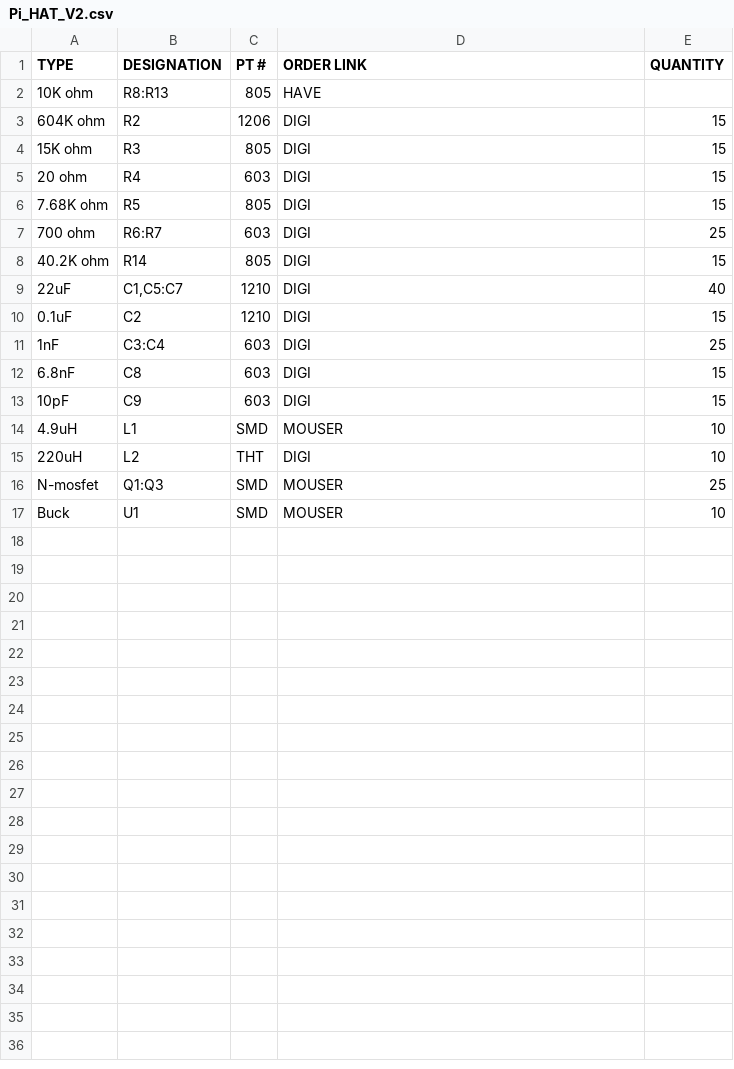
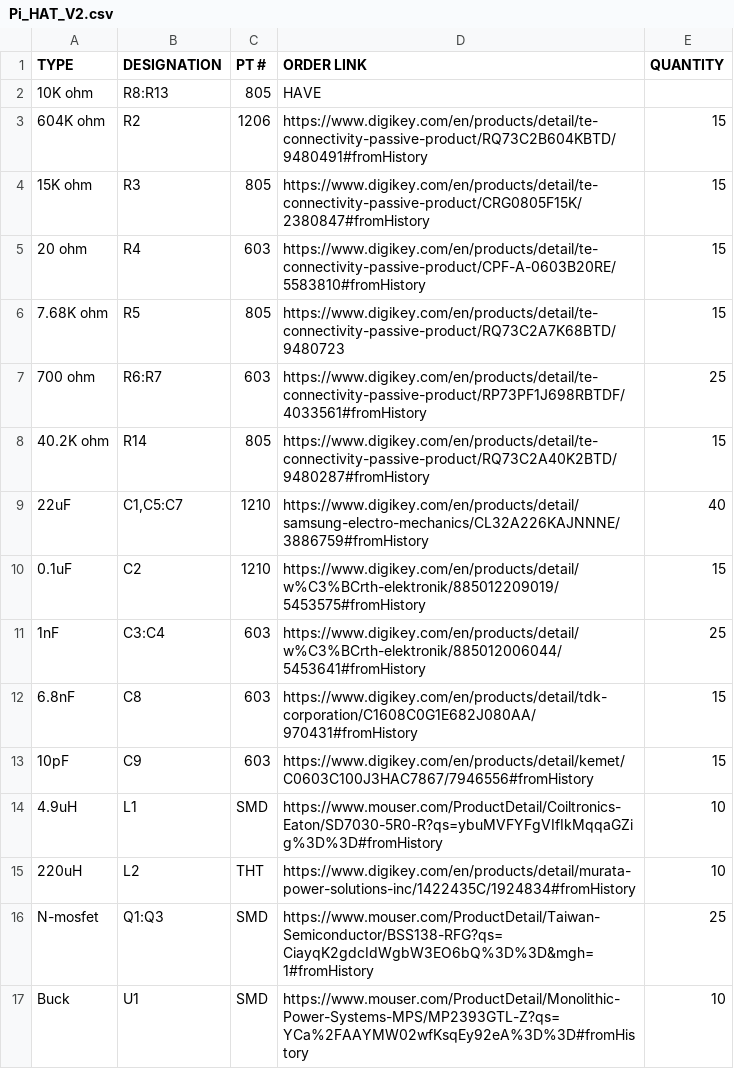
Before and after one commit to danielwilczak101/EasyControls, a CSV file: ISAAC/PCB/Pi_HAT/V2/Pi_HAT_V2/Pi_HAT_V2.csv, drawn as a sheet.

Commit message:
Updated V2 Pi HAT CSV

```diff
--- a/ISAAC/PCB/Pi_HAT/V2/Pi_HAT_V2/Pi_HAT_V2.csv
+++ b/ISAAC/PCB/Pi_HAT/V2/Pi_HAT_V2/Pi_HAT_V2.csv
@@ -2,16 +2,16 @@ TYPE,DESIGNATION,PT #,ORDER LINK,QUANTITY
 10K ohm,R8:R13,805,HAVE,
-604K ohm,R2,1206,DIGI,15
-15K ohm,R3,805,DIGI,15
-20 ohm,R4,603,DIGI,15
-7.68K ohm,R5,805,DIGI,15
-700 ohm,R6:R7,603,DIGI,25
-40.2K ohm,R14,805,DIGI,15
-22uF,"C1,C5:C7",1210,DIGI,40
-0.1uF,C2,1210,DIGI,15
-1nF,C3:C4,603,DIGI,25
-6.8nF,C8,603,DIGI,15
-10pF,C9,603,DIGI,15
-4.9uH,L1,SMD,MOUSER,10
-220uH,L2,THT,DIGI,10
-N-mosfet,Q1:Q3,SMD,MOUSER,25
-Buck,U1,SMD,MOUSER,10
+604K ohm,R2,1206,https://www.digikey.com/en/products/detail/te-connectivity-passive-product/RQ73C2B604KBTD/9480491#fromHistory,15
+15K ohm,R3,805,https://www.digikey.com/en/products/detail/te-connectivity-passive-product/CRG0805F15K/2380847#fromHistory,15
+20 ohm,R4,603,https://www.digikey.com/en/products/detail/te-connectivity-passive-product/CPF-A-0603B20RE/5583810#fromHistory,15
+7.68K ohm,R5,805,https://www.digikey.com/en/products/detail/te-connectivity-passive-product/RQ73C2A7K68BTD/9480723,15
+700 ohm,R6:R7,603,https://www.digikey.com/en/products/detail/te-connectivity-passive-product/RP73PF1J698RBTDF/4033561#fromHistory,25
+40.2K ohm,R14,805,https://www.digikey.com/en/products/detail/te-connectivity-passive-product/RQ73C2A40K2BTD/9480287#fromHistory,15
+22uF,"C1,C5:C7",1210,https://www.digikey.com/en/products/detail/samsung-electro-mechanics/CL32A226KAJNNNE/3886759#fromHistory,40
+0.1uF,C2,1210,https://www.digikey.com/en/products/detail/w%C3%BCrth-elektronik/885012209019/5453575#fromHistory,15
+1nF,C3:C4,603,https://www.digikey.com/en/products/detail/w%C3%BCrth-elektronik/885012006044/5453641#fromHistory,25
+6.8nF,C8,603,https://www.digikey.com/en/products/detail/tdk-corporation/C1608C0G1E682J080AA/970431#fromHistory,15
+10pF,C9,603,https://www.digikey.com/en/products/detail/kemet/C0603C100J3HAC7867/7946556#fromHistory,15
+4.9uH,L1,SMD,https://www.mouser.com/ProductDetail/Coiltronics-Eaton/SD7030-5R0-R?qs=ybuMVFYFgVIfIkMqqaGZig%3D%3D#fromHistory,10
+220uH,L2,THT,https://www.digikey.com/en/products/detail/murata-power-solutions-inc/1422435C/1924834#fromHistory,10
+N-mosfet,Q1:Q3,SMD,https://www.mouser.com/ProductDetail/Taiwan-Semiconductor/BSS138-RFG?qs=CiayqK2gdcIdWgbW3EO6bQ%3D%3D&mgh=1#fromHistory,25
+Buck,U1,SMD,https://www.mouser.com/ProductDetail/Monolithic-Power-Systems-MPS/MP2393GTL-Z?qs=YCa%2FAAYMW02wfKsqEy92eA%3D%3D#fromHistory,10
```
